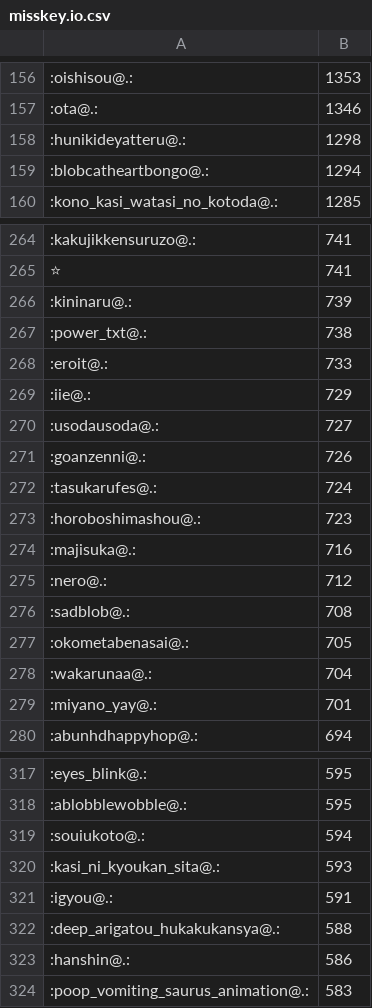
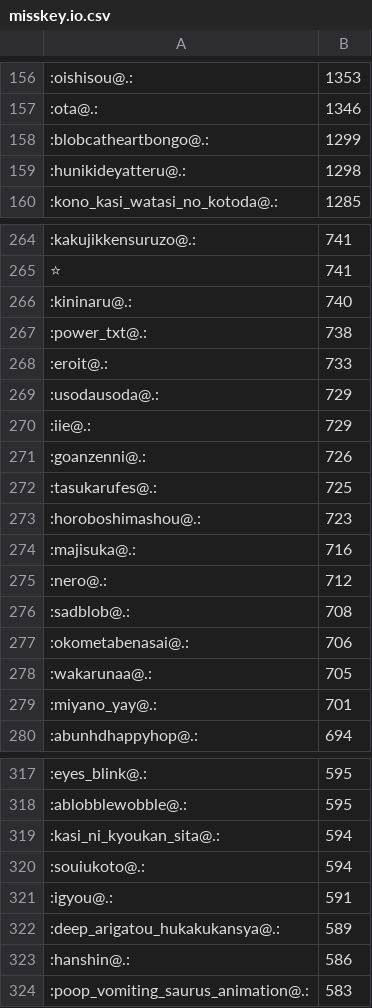
Before and after one commit to haborite/emoji_ski, a CSV file: misskey.io/misskey.io.csv, drawn as a sheet; only a part is shown, gaps mark what is left out; the diff covers the shown part only.

```diff
--- a/misskey.io/misskey.io.csv
+++ b/misskey.io/misskey.io.csv
@@ -157,4 +157,4 @@
 :ota@.:,1346
+:blobcatheartbongo@.:,1299
 :hunikideyatteru@.:,1298
-:blobcatheartbongo@.:,1294
 :kono_kasi_watasi_no_kotoda@.:,1285
@@ -265,9 +265,9 @@
 ⭐,741
-:kininaru@.:,739
+:kininaru@.:,740
 :power_txt@.:,738
 :eroit@.:,733
+:usodausoda@.:,729
 :iie@.:,729
-:usodausoda@.:,727
 :goanzenni@.:,726
-:tasukarufes@.:,724
+:tasukarufes@.:,725
 :horoboshimashou@.:,723
@@ -276,4 +276,4 @@
 :sadblob@.:,708
-:okometabenasai@.:,705
-:wakarunaa@.:,704
+:okometabenasai@.:,706
+:wakarunaa@.:,705
 :miyano_yay@.:,701
@@ -318,6 +318,6 @@
 :ablobblewobble@.:,595
+:kasi_ni_kyoukan_sita@.:,594
 :souiukoto@.:,594
-:kasi_ni_kyoukan_sita@.:,593
 :igyou@.:,591
-:deep_arigatou_hukakukansya@.:,588
+:deep_arigatou_hukakukansya@.:,589
 :hanshin@.:,586
```
Also changed, not shown: 22 added rows, 20 removed rows and 25 edited cells elsewhere in this file, misskey.noellabo.jp/misskey.noellabo.jp.csv, 3 other files.
